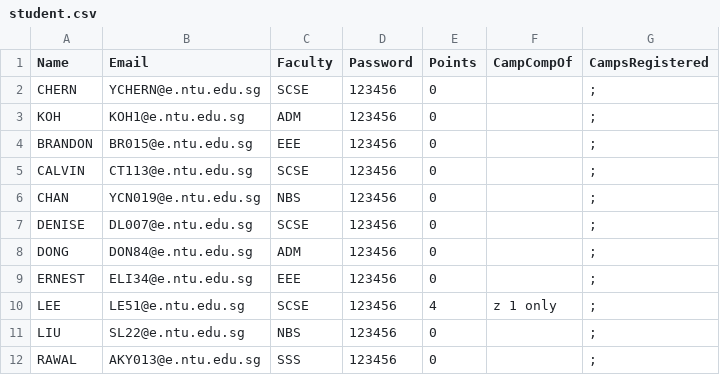
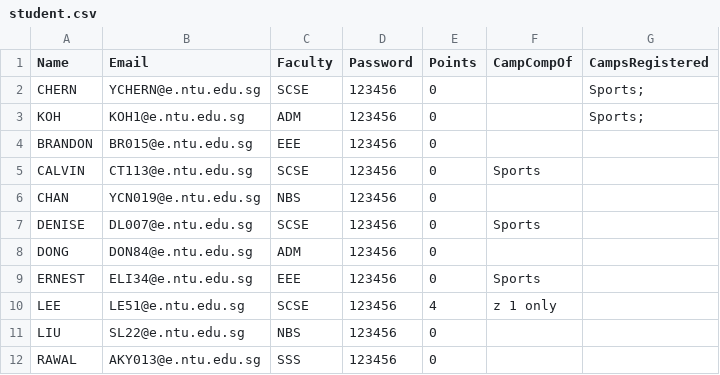
Before and after one commit to weihonglwh/SC2002-CAM-App-Project, a CSV file: Code/student.csv, drawn as a sheet.

```diff
--- a/Code/student.csv
+++ b/Code/student.csv
@@ -1,12 +1,12 @@
 Name,Email,Faculty,Password,Points,CampCompOf,CampsRegistered
-CHERN,YCHERN@e.ntu.edu.sg,SCSE,123456,0,,;
-KOH,KOH1@e.ntu.edu.sg,ADM,123456,0,,;
-BRANDON,BR015@e.ntu.edu.sg,EEE,123456,0,,;
-CALVIN,CT113@e.ntu.edu.sg,SCSE,123456,0,,;
-CHAN,YCN019@e.ntu.edu.sg,NBS,123456,0,,;
-DENISE,DL007@e.ntu.edu.sg,SCSE,123456,0,,;
-DONG,DON84@e.ntu.edu.sg,ADM,123456,0,,;
-ERNEST,ELI34@e.ntu.edu.sg,EEE,123456,0,,;
-LEE,LE51@e.ntu.edu.sg,SCSE,123456,4,z 1 only,;
-LIU,SL22@e.ntu.edu.sg,NBS,123456,0,,;
-RAWAL,AKY013@e.ntu.edu.sg,SSS,123456,0,,;
+CHERN,YCHERN@e.ntu.edu.sg,SCSE,123456,0,,Sports;
+KOH,KOH1@e.ntu.edu.sg,ADM,123456,0,,Sports;
+BRANDON,BR015@e.ntu.edu.sg,EEE,123456,0,,
+CALVIN,CT113@e.ntu.edu.sg,SCSE,123456,0,Sports,
+CHAN,YCN019@e.ntu.edu.sg,NBS,123456,0,,
+DENISE,DL007@e.ntu.edu.sg,SCSE,123456,0,Sports,
+DONG,DON84@e.ntu.edu.sg,ADM,123456,0,,
+ERNEST,ELI34@e.ntu.edu.sg,EEE,123456,0,Sports,
+LEE,LE51@e.ntu.edu.sg,SCSE,123456,4,z 1 only,
+LIU,SL22@e.ntu.edu.sg,NBS,123456,0,,
+RAWAL,AKY013@e.ntu.edu.sg,SSS,123456,0,,
```
Also changed, not shown: Code/camp.csv, 7 other files.
